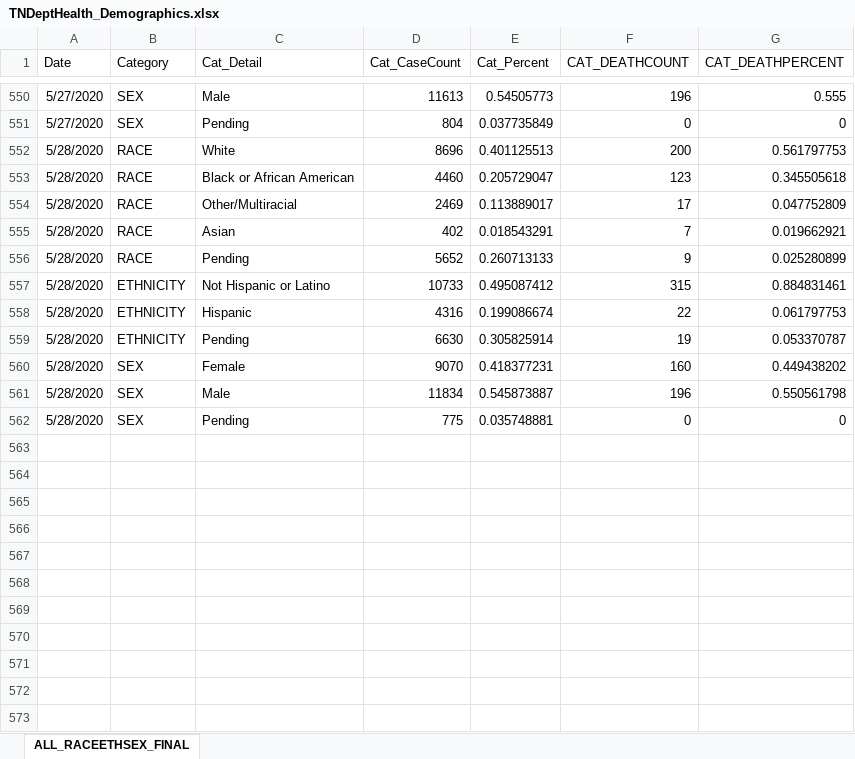
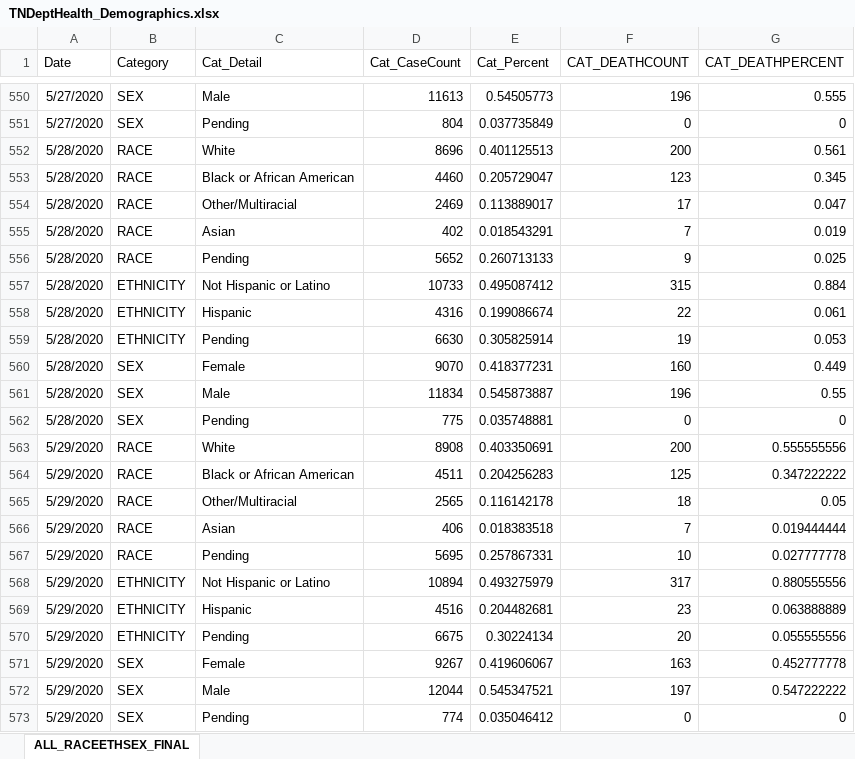
Before and after one commit to mfcarrasco/COVID-TN-Counties, an Excel workbook: TNDeptHealth_Demographics.xlsx, sheet ALL_RACEETHSEX_FINAL, drawn as a sheet; only a part is shown, gaps mark what is left out; values as stored, in another font and other column widths than the file's, no borders; the diff names each change by its address in the sheet, - before the commit and + after, or states it on an @@ line.

Commit message:
Data update

```diff
--- a/TNDeptHealth_Demographics.xlsx (sheet ALL_RACEETHSEX_FINAL)
+++ b/TNDeptHealth_Demographics.xlsx (sheet ALL_RACEETHSEX_FINAL)
-G552 (CAT_DEATHPERCENT): 0.561797753
+G552 (CAT_DEATHPERCENT): 0.561
-G553 (CAT_DEATHPERCENT): 0.345505618
+G553 (CAT_DEATHPERCENT): 0.345
-G554 (CAT_DEATHPERCENT): 0.047752809
+G554 (CAT_DEATHPERCENT): 0.047
-G555 (CAT_DEATHPERCENT): 0.019662921
+G555 (CAT_DEATHPERCENT): 0.019
-G556 (CAT_DEATHPERCENT): 0.025280899
+G556 (CAT_DEATHPERCENT): 0.025
-G557 (CAT_DEATHPERCENT): 0.884831461
+G557 (CAT_DEATHPERCENT): 0.884
-G558 (CAT_DEATHPERCENT): 0.061797753
+G558 (CAT_DEATHPERCENT): 0.061
-G559 (CAT_DEATHPERCENT): 0.053370787
+G559 (CAT_DEATHPERCENT): 0.053
-G560 (CAT_DEATHPERCENT): 0.449438202
+G560 (CAT_DEATHPERCENT): 0.449
-G561 (CAT_DEATHPERCENT): 0.550561798
+G561 (CAT_DEATHPERCENT): 0.55
+row 563: 5/29/2020 | RACE | White | 8908 | 0.403350691 | 200 | 0.555555556
+row 564: 5/29/2020 | RACE | Black or African American | 4511 | 0.204256283 | 125 | 0.347222222
+row 565: 5/29/2020 | RACE | Other/Multiracial | 2565 | 0.116142178 | 18 | 0.05
+row 566: 5/29/2020 | RACE | Asian | 406 | 0.018383518 | 7 | 0.019444444
+row 567: 5/29/2020 | RACE | Pending | 5695 | 0.257867331 | 10 | 0.027777778
+row 568: 5/29/2020 | ETHNICITY | Not Hispanic or Latino | 10894 | 0.493275979 | 317 | 0.880555556
+row 569: 5/29/2020 | ETHNICITY | Hispanic | 4516 | 0.204482681 | 23 | 0.063888889
+row 570: 5/29/2020 | ETHNICITY | Pending | 6675 | 0.30224134 | 20 | 0.055555556
+row 571: 5/29/2020 | SEX | Female | 9267 | 0.419606067 | 163 | 0.452777778
+row 572: 5/29/2020 | SEX | Male | 12044 | 0.545347521 | 197 | 0.547222222
+row 573: 5/29/2020 | SEX | Pending | 774 | 0.035046412 | 0 | 0
```
Also changed, not shown: TN_Age.xlsx, 3 other files.
